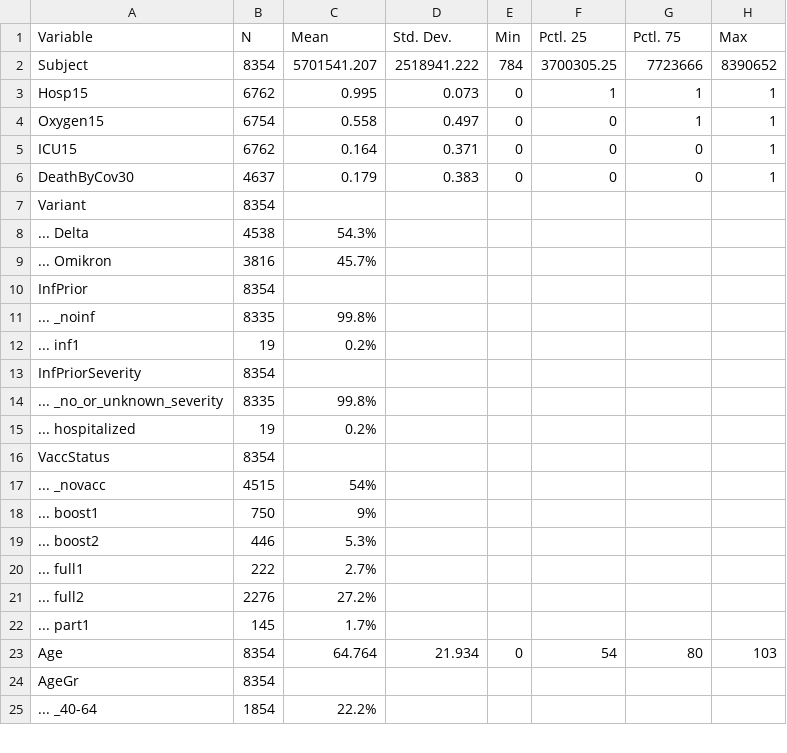
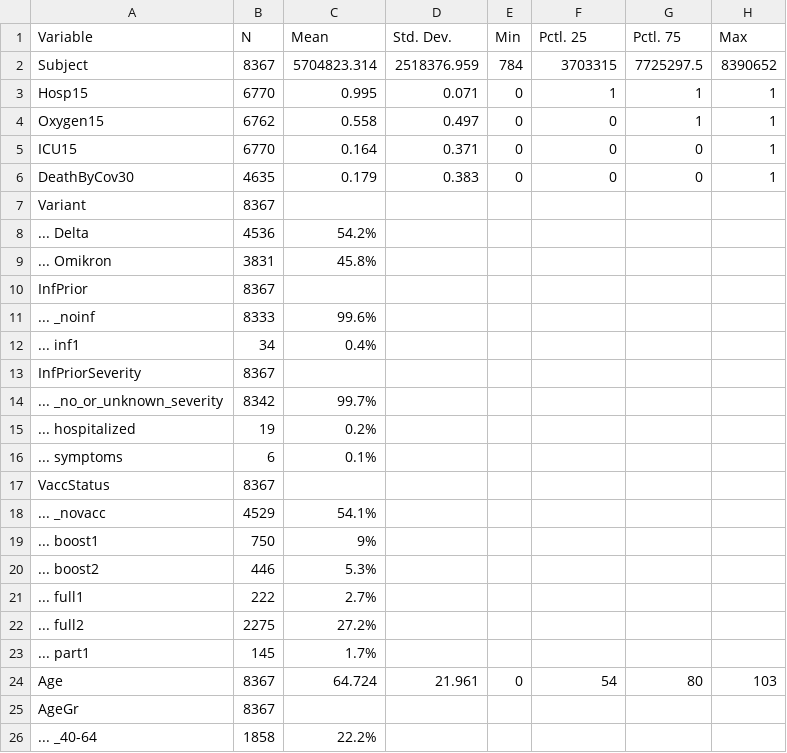
Before and after one commit to bisop-repo/omicronprotection, a CSV file: Vyvanuti/outputs/logreg_HospIPInteractions/input_summary.csv, drawn as a sheet; only a part is shown; the diff covers the shown part only.

```diff
--- a/Vyvanuti/outputs/logreg_HospIPInteractions/input_summary.csv
+++ b/Vyvanuti/outputs/logreg_HospIPInteractions/input_summary.csv
@@ -1,18 +1,19 @@
 "Variable","N","Mean","Std. Dev.","Min","Pctl. 25","Pctl. 75","Max"
-"Subject","8354","5701541.207","2518941.222","784","3700305.25","7723666","8390652"
-"Hosp15","6762","0.995","0.073","0","1","1","1"
-"Oxygen15","6754","0.558","0.497","0","0","1","1"
-"ICU15","6762","0.164","0.371","0","0","0","1"
-"DeathByCov30","4637","0.179","0.383","0","0","0","1"
-"Variant","8354","","","","","",""
-"... Delta","4538","54.3%","","","","",""
-"... Omikron","3816","45.7%","","","","",""
-"InfPrior","8354","","","","","",""
-"... _noinf","8335","99.8%","","","","",""
-"... inf1","19","0.2%","","","","",""
-"InfPriorSeverity","8354","","","","","",""
-"... _no_or_unknown_severity","8335","99.8%","","","","",""
+"Subject","8367","5704823.314","2518376.959","784","3703315","7725297.5","8390652"
+"Hosp15","6770","0.995","0.071","0","1","1","1"
+"Oxygen15","6762","0.558","0.497","0","0","1","1"
+"ICU15","6770","0.164","0.371","0","0","0","1"
+"DeathByCov30","4635","0.179","0.383","0","0","0","1"
+"Variant","8367","","","","","",""
+"... Delta","4536","54.2%","","","","",""
+"... Omikron","3831","45.8%","","","","",""
+"InfPrior","8367","","","","","",""
+"... _noinf","8333","99.6%","","","","",""
+"... inf1","34","0.4%","","","","",""
+"InfPriorSeverity","8367","","","","","",""
+"... _no_or_unknown_severity","8342","99.7%","","","","",""
 "... hospitalized","19","0.2%","","","","",""
-"VaccStatus","8354","","","","","",""
-"... _novacc","4515","54%","","","","",""
+"... symptoms","6","0.1%","","","","",""
+"VaccStatus","8367","","","","","",""
+"... _novacc","4529","54.1%","","","","",""
 "... boost1","750","9%","","","","",""
@@ -20,6 +21,6 @@
 "... full1","222","2.7%","","","","",""
-"... full2","2276","27.2%","","","","",""
+"... full2","2275","27.2%","","","","",""
 "... part1","145","1.7%","","","","",""
-"Age","8354","64.764","21.934","0","54","80","103"
-"AgeGr","8354","","","","","",""
-"... _40-64","1854","22.2%","","","","",""
+"Age","8367","64.724","21.961","0","54","80","103"
+"AgeGr","8367","","","","","",""
+"... _40-64","1858","22.2%","","","","",""
```
Also changed, not shown: 8 edited cells elsewhere in this file, Vyvanuti/outputs/logreg_HospIPInteractions/model_data.csv, Vyvanuti/outputs/logreg_HospOInteractions/input_summary.csv, 11 other files.
